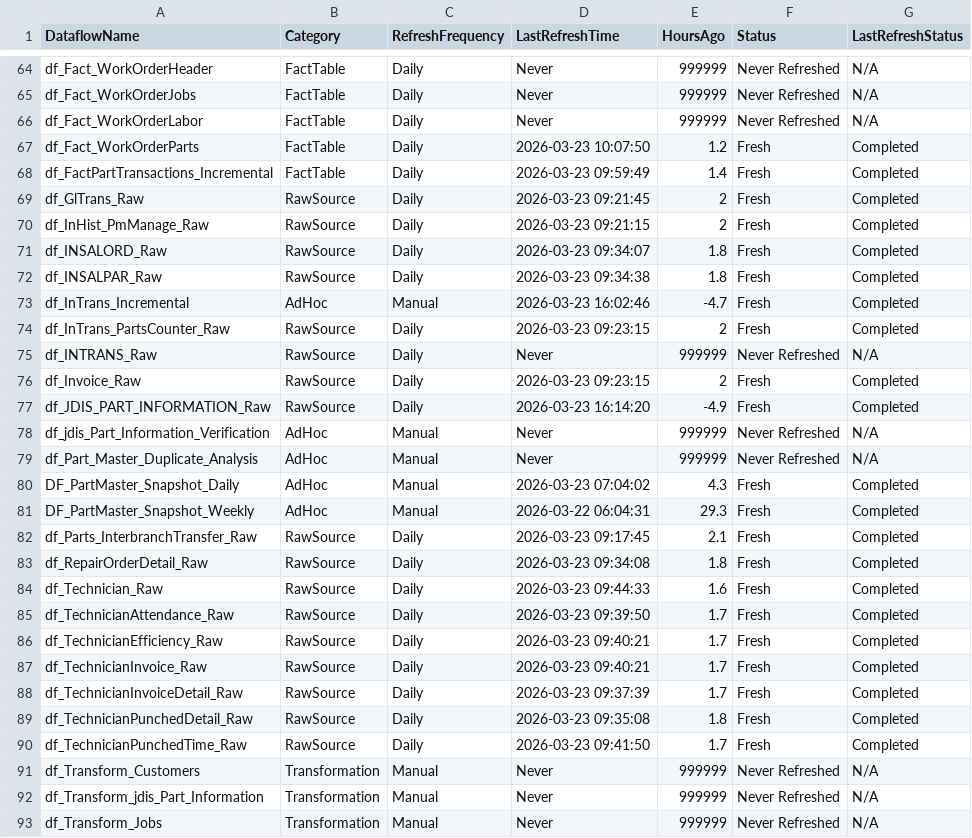
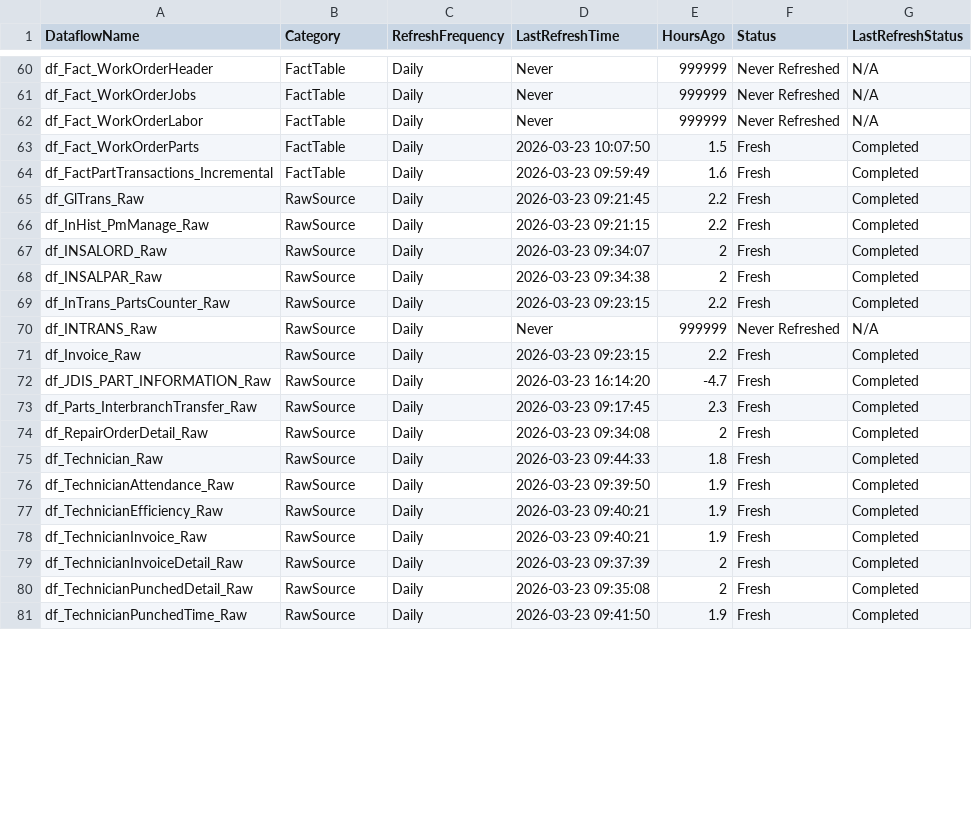
Before and after one commit to SlyFox18/claude-data-projects, a CSV file: projects/fabric-monitoring/documentation/Dataflow-Freshness-Report.csv, drawn as a sheet; only a part is shown, gaps mark what is left out; the diff covers the shown part only.

Commit message:
Auto-update: post-pipeline monitoring 2026-03-23
Scheduled task: Run-PostPipeline-Monitoring
- Refresh history logged
- Data freshness checked
- CU usage updated
- Dashboard regenerated

```diff
--- a/projects/fabric-monitoring/documentation/Dataflow-Freshness-Report.csv
+++ b/projects/fabric-monitoring/documentation/Dataflow-Freshness-Report.csv
@@ -66,28 +62,20 @@
 "df_Fact_WorkOrderLabor","FactTable","Daily","Never","999999","Never Refreshed","N/A"
-"df_Fact_WorkOrderParts","FactTable","Daily","2026-03-23 10:07:50","1.2","Fresh","Completed"
-"df_FactPartTransactions_Incremental","FactTable","Daily","2026-03-23 09:59:49","1.4","Fresh","Completed"
-"df_GlTrans_Raw","RawSource","Daily","2026-03-23 09:21:45","2","Fresh","Completed"
-"df_InHist_PmManage_Raw","RawSource","Daily","2026-03-23 09:21:15","2","Fresh","Completed"
-"df_INSALORD_Raw","RawSource","Daily","2026-03-23 09:34:07","1.8","Fresh","Completed"
-"df_INSALPAR_Raw","RawSource","Daily","2026-03-23 09:34:38","1.8","Fresh","Completed"
-"df_InTrans_Incremental","AdHoc","Manual","2026-03-23 16:02:46","-4.7","Fresh","Completed"
-"df_InTrans_PartsCounter_Raw","RawSource","Daily","2026-03-23 09:23:15","2","Fresh","Completed"
+"df_Fact_WorkOrderParts","FactTable","Daily","2026-03-23 10:07:50","1.5","Fresh","Completed"
+"df_FactPartTransactions_Incremental","FactTable","Daily","2026-03-23 09:59:49","1.6","Fresh","Completed"
+"df_GlTrans_Raw","RawSource","Daily","2026-03-23 09:21:45","2.2","Fresh","Completed"
+"df_InHist_PmManage_Raw","RawSource","Daily","2026-03-23 09:21:15","2.2","Fresh","Completed"
+"df_INSALORD_Raw","RawSource","Daily","2026-03-23 09:34:07","2","Fresh","Completed"
+"df_INSALPAR_Raw","RawSource","Daily","2026-03-23 09:34:38","2","Fresh","Completed"
+"df_InTrans_PartsCounter_Raw","RawSource","Daily","2026-03-23 09:23:15","2.2","Fresh","Completed"
 "df_INTRANS_Raw","RawSource","Daily","Never","999999","Never Refreshed","N/A"
-"df_Invoice_Raw","RawSource","Daily","2026-03-23 09:23:15","2","Fresh","Completed"
-"df_JDIS_PART_INFORMATION_Raw","RawSource","Daily","2026-03-23 16:14:20","-4.9","Fresh","Completed"
-"df_jdis_Part_Information_Verification","AdHoc","Manual","Never","999999","Never Refreshed","N/A"
-"df_Part_Master_Duplicate_Analysis","AdHoc","Manual","Never","999999","Never Refreshed","N/A"
-"DF_PartMaster_Snapshot_Daily","AdHoc","Manual","2026-03-23 07:04:02","4.3","Fresh","Completed"
-"DF_PartMaster_Snapshot_Weekly","AdHoc","Manual","2026-03-22 06:04:31","29.3","Fresh","Completed"
-"df_Parts_InterbranchTransfer_Raw","RawSource","Daily","2026-03-23 09:17:45","2.1","Fresh","Completed"
-"df_RepairOrderDetail_Raw","RawSource","Daily","2026-03-23 09:34:08","1.8","Fresh","Completed"
-"df_Technician_Raw","RawSource","Daily","2026-03-23 09:44:33","1.6","Fresh","Completed"
-"df_TechnicianAttendance_Raw","RawSource","Daily","2026-03-23 09:39:50","1.7","Fresh","Completed"
-"df_TechnicianEfficiency_Raw","RawSource","Daily","2026-03-23 09:40:21","1.7","Fresh","Completed"
-"df_TechnicianInvoice_Raw","RawSource","Daily","2026-03-23 09:40:21","1.7","Fresh","Completed"
-"df_TechnicianInvoiceDetail_Raw","RawSource","Daily","2026-03-23 09:37:39","1.7","Fresh","Completed"
-"df_TechnicianPunchedDetail_Raw","RawSource","Daily","2026-03-23 09:35:08","1.8","Fresh","Completed"
-"df_TechnicianPunchedTime_Raw","RawSource","Daily","2026-03-23 09:41:50","1.7","Fresh","Completed"
-"df_Transform_Customers","Transformation","Manual","Never","999999","Never Refreshed","N/A"
-"df_Transform_jdis_Part_Information","Transformation","Manual","Never","999999","Never Refreshed","N/A"
-"df_Transform_Jobs","Transformation","Manual","Never","999999","Never Refreshed","N/A"
+"df_Invoice_Raw","RawSource","Daily","2026-03-23 09:23:15","2.2","Fresh","Completed"
+"df_JDIS_PART_INFORMATION_Raw","RawSource","Daily","2026-03-23 16:14:20","-4.7","Fresh","Completed"
+"df_Parts_InterbranchTransfer_Raw","RawSource","Daily","2026-03-23 09:17:45","2.3","Fresh","Completed"
+"df_RepairOrderDetail_Raw","RawSource","Daily","2026-03-23 09:34:08","2","Fresh","Completed"
+"df_Technician_Raw","RawSource","Daily","2026-03-23 09:44:33","1.8","Fresh","Completed"
+"df_TechnicianAttendance_Raw","RawSource","Daily","2026-03-23 09:39:50","1.9","Fresh","Completed"
+"df_TechnicianEfficiency_Raw","RawSource","Daily","2026-03-23 09:40:21","1.9","Fresh","Completed"
+"df_TechnicianInvoice_Raw","RawSource","Daily","2026-03-23 09:40:21","1.9","Fresh","Completed"
+"df_TechnicianInvoiceDetail_Raw","RawSource","Daily","2026-03-23 09:37:39","2","Fresh","Completed"
+"df_TechnicianPunchedDetail_Raw","RawSource","Daily","2026-03-23 09:35:08","2","Fresh","Completed"
+"df_TechnicianPunchedTime_Raw","RawSource","Daily","2026-03-23 09:41:50","1.9","Fresh","Completed"
```
Also changed, not shown: 8 removed rows and 48 edited cells elsewhere in this file, projects/fabric-monitoring/documentation/Dataflow-Inventory-Discovered.csv, projects/fabric-monitoring/documentation/Dataflow-Refresh-History.csv, 6 other files.
